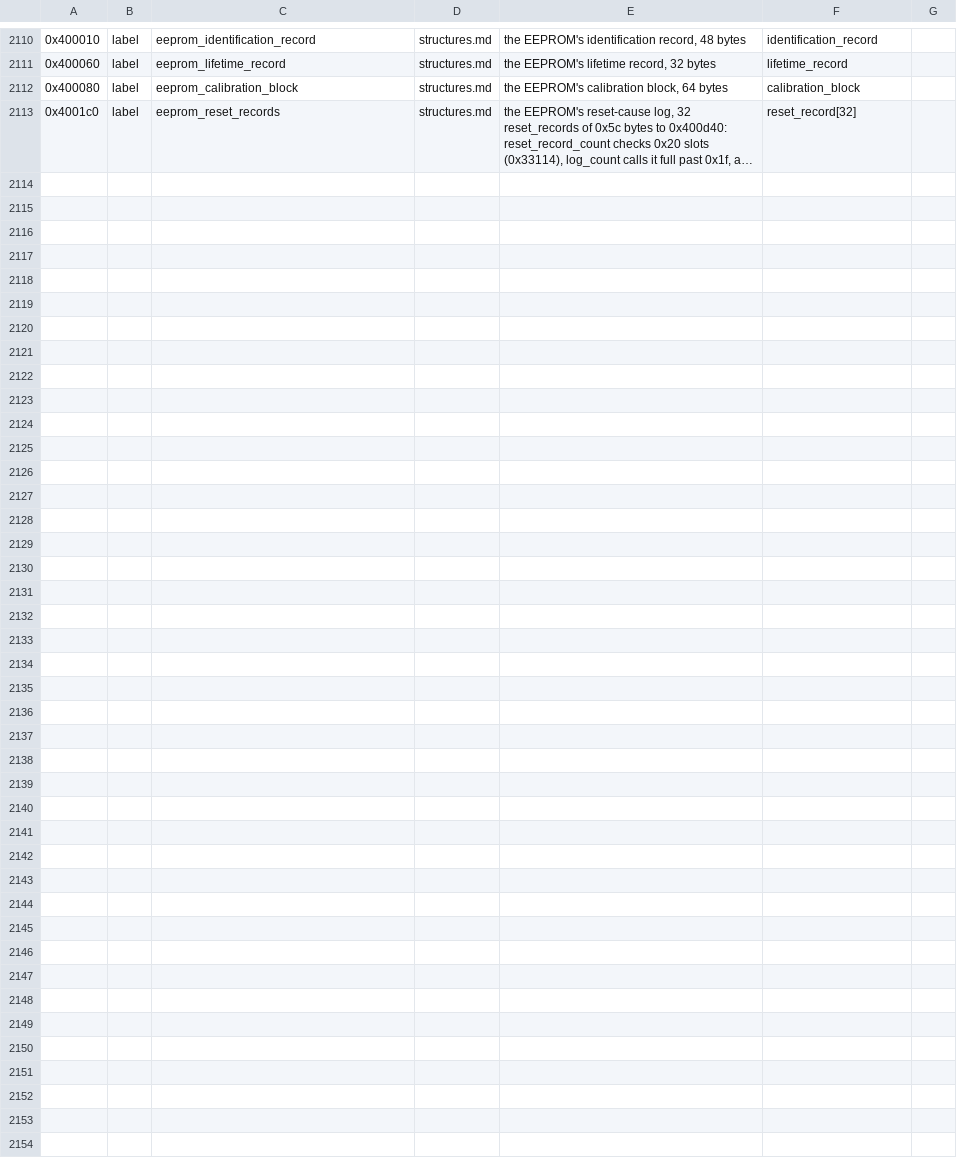
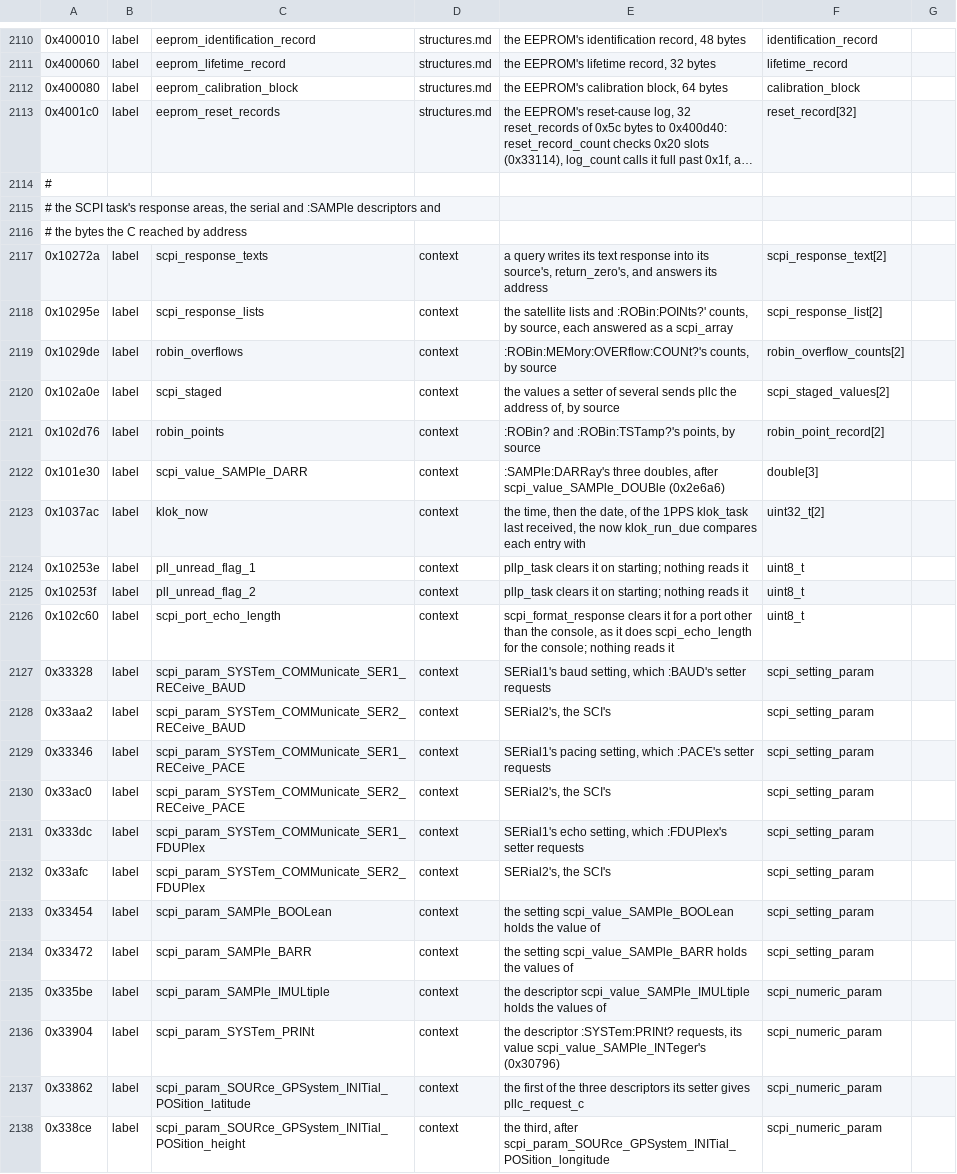
Before and after one commit to charlieh0tel/smartclock, a TSV file: tools/ghidra/names/z3805a-3543b.tsv, drawn as a sheet; only a part is shown, gaps mark what is left out; long unchanged cells end in …; the diff covers the shown part only; the diff names each change by its address in the sheet, - before the commit and + after, or states it on an @@ line.

Commit message:
Label the data the hand-written C reached by address
The SCPI task's response areas from 0x10272a, a record for each of
the two sources return_zero gives, become scpi_response_texts,
scpi_response_lists, robin_overflows, scpi_staged and robin_points,
typed in smartclock.h, in place of the private pointers each handler
file cast from the address; the serial, :SAMPle, :PRINt? and
:INITial:POSition descriptors get their command paths' names, the
:SAMPle arrays their lengths, and klok_now, pllp_task's two cleared
bytes and the other port's echo length their own.

```diff
--- a/tools/ghidra/names/z3805a-3543b.tsv
+++ b/tools/ghidra/names/z3805a-3543b.tsv
+row 2114: #
+row 2115: # the SCPI task's response areas, the serial and :SAMPle descriptors and
+row 2116: # the bytes the C reached by address
+row 2117: 0x10272a | label | scpi_response_texts | context | a query writes its text response into its source's, return_zero's, and answers its address | scpi_response_text[2]
+row 2118: 0x10295e | label | scpi_response_lists | context | the satellite lists and :ROBin:POINts?' counts, by source, each answered as a scpi_array | scpi_response_list[2]
+row 2119: 0x1029de | label | robin_overflows | context | :ROBin:MEMory:OVERflow:COUNt?'s counts, by source | robin_overflow_counts[2]
+row 2120: 0x102a0e | label | scpi_staged | context | the values a setter of several sends pllc the address of, by source | scpi_staged_values[2]
+row 2121: 0x102d76 | label | robin_points | context | :ROBin? and :ROBin:TSTamp?'s points, by source | robin_point_record[2]
+row 2122: 0x101e30 | label | scpi_value_SAMPle_DARR | context | :SAMPle:DARRay's three doubles, after scpi_value_SAMPle_DOUBle (0x2e6a6) | double[3]
+row 2123: 0x1037ac | label | klok_now | context | the time, then the date, of the 1PPS klok_task last received, the now klok_run_due compares each entry with | uint32_t[2]
+row 2124: 0x10253e | label | pll_unread_flag_1 | context | pllp_task clears it on starting; nothing reads it | uint8_t
+row 2125: 0x10253f | label | pll_unread_flag_2 | context | pllp_task clears it on starting; nothing reads it | uint8_t
+row 2126: 0x102c60 | label | scpi_port_echo_length | context | scpi_format_response clears it for a port other than the console, as it does scpi_echo_length for the console; nothing reads it | uint8_t
+row 2127: 0x33328 | label | scpi_param_SYSTem_COMMunicate_SER1_RECeive_BAUD | context | SERial1's baud setting, which :BAUD's setter requests | scpi_setting_param
+row 2128: 0x33aa2 | label | scpi_param_SYSTem_COMMunicate_SER2_RECeive_BAUD | context | SERial2's, the SCI's | scpi_setting_param
+row 2129: 0x33346 | label | scpi_param_SYSTem_COMMunicate_SER1_RECeive_PACE | context | SERial1's pacing setting, which :PACE's setter requests | scpi_setting_param
+row 2130: 0x33ac0 | label | scpi_param_SYSTem_COMMunicate_SER2_RECeive_PACE | context | SERial2's, the SCI's | scpi_setting_param
+row 2131: 0x333dc | label | scpi_param_SYSTem_COMMunicate_SER1_FDUPlex | context | SERial1's echo setting, which :FDUPlex's setter requests | scpi_setting_param
+row 2132: 0x33afc | label | scpi_param_SYSTem_COMMunicate_SER2_FDUPlex | context | SERial2's, the SCI's | scpi_setting_param
+row 2133: 0x33454 | label | scpi_param_SAMPle_BOOLean | context | the setting scpi_value_SAMPle_BOOLean holds the value of | scpi_setting_param
+row 2134: 0x33472 | label | scpi_param_SAMPle_BARR | context | the setting scpi_value_SAMPle_BARR holds the values of | scpi_setting_param
+row 2135: 0x335be | label | scpi_param_SAMPle_IMULtiple | context | the descriptor scpi_value_SAMPle_IMULtiple holds the values of | scpi_numeric_param
+row 2136: 0x33904 | label | scpi_param_SYSTem_PRINt | context | the descriptor :SYSTem:PRINt? requests, its value scpi_value_SAMPle_INTeger's (0x30796) | scpi_numeric_param
+row 2137: 0x33862 | label | scpi_param_SOURce_GPSystem_INITial_POSition_latitude | context | the first of the three descriptors its setter gives pllc_request_c | scpi_numeric_param
+row 2138: 0x338ce | label | scpi_param_SOURce_GPSystem_INITial_POSition_height | context | the third, after scpi_param_SOURce_GPSystem_INITial_POSition_longitude | scpi_numeric_param
```
Also changed, not shown: 4 edited cells elsewhere in this file, 16 other files.
